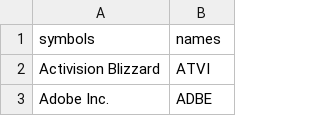
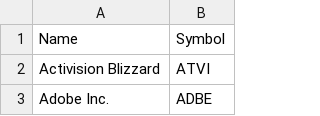
Before and after one commit to wndus0212/2024_2_CapstoneDesign, a CSV file: capstoneBackend/stockapp/data/stock_list/nasdaq_100.csv, drawn as a sheet; only a part is shown.

```diff
--- a/capstoneBackend/stockapp/data/stock_list/nasdaq_100.csv
+++ b/capstoneBackend/stockapp/data/stock_list/nasdaq_100.csv
@@ -1,2 +1,2 @@
-symbols,names
+Name,Symbol
 Activision Blizzard,ATVI
```
Also changed, not shown: capstoneBackend/stockapp/data/stock_list/sp500_with_industries.csv, 9 other files.
